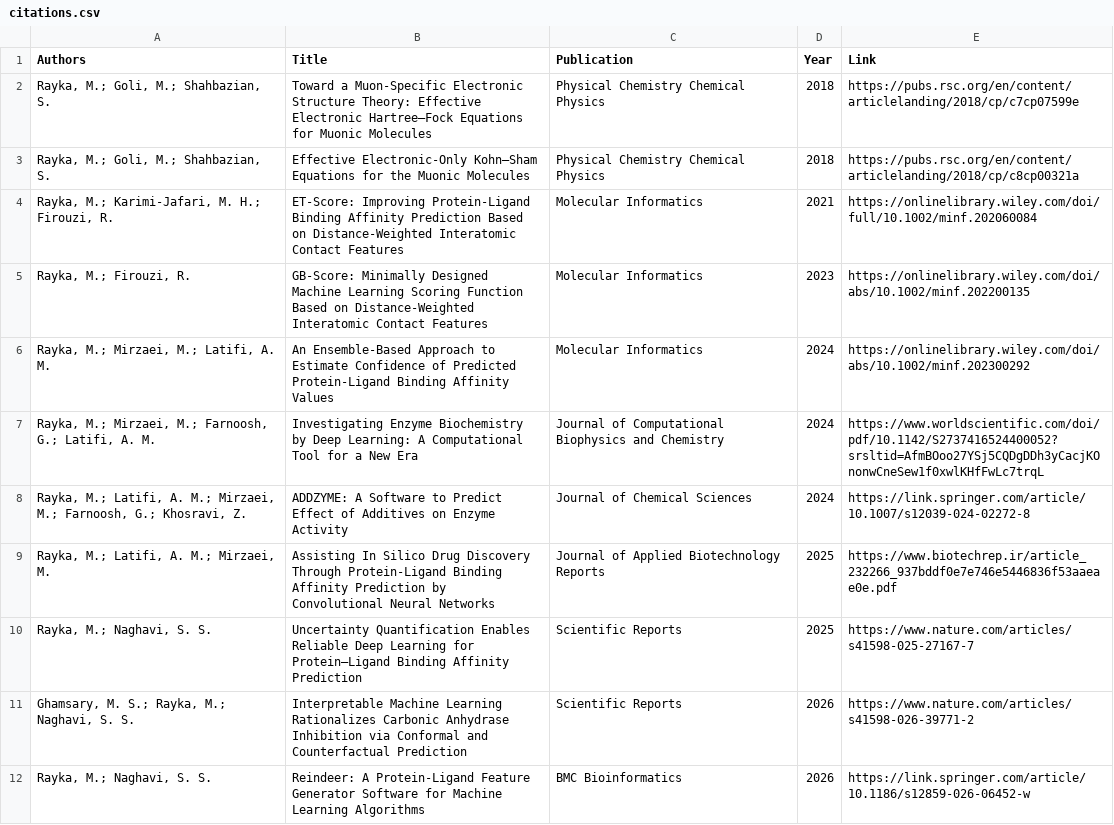
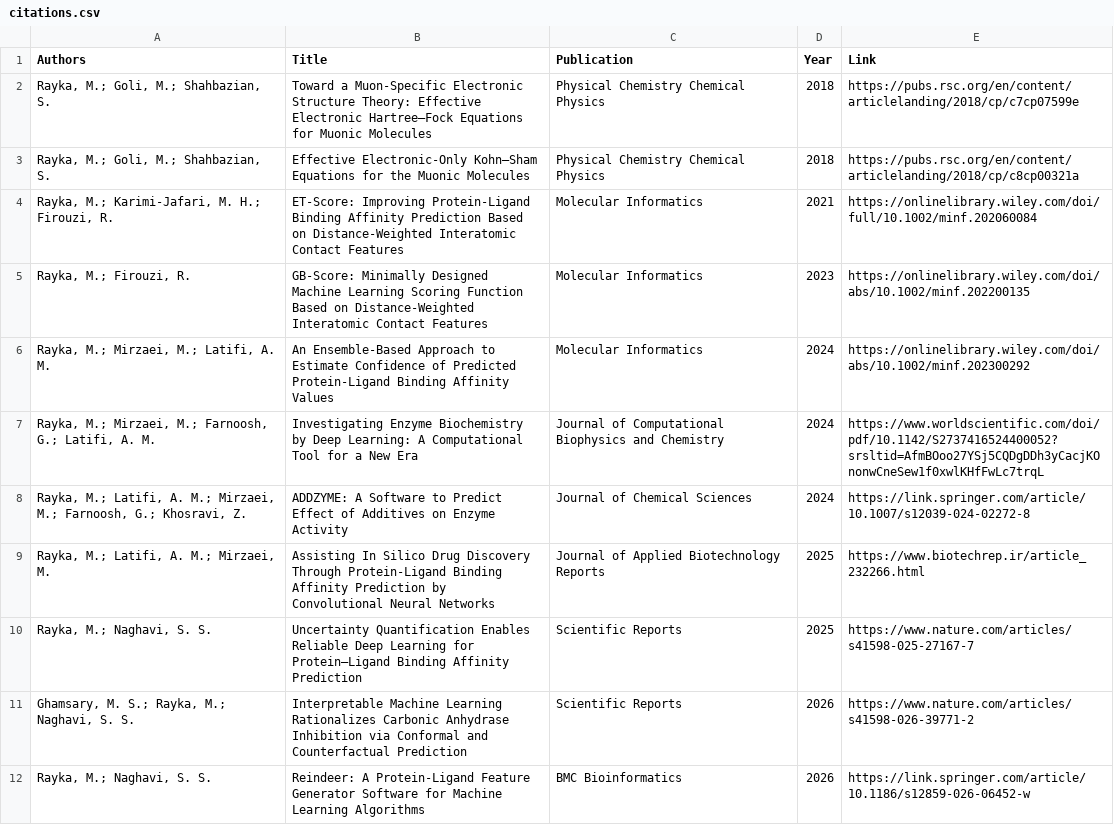
Before and after one commit to miladrayka/miladrayka.github.io, a CSV file: data/citations.csv, drawn as a sheet.

```diff
--- a/data/citations.csv
+++ b/data/citations.csv
@@ -8,3 +8,3 @@ Authors,Title,Publication,Year,Link
 "Rayka, M.; Latifi, A. M.; Mirzaei, M.; Farnoosh, G.; Khosravi, Z.","ADDZYME: A Software to Predict Effect of Additives on Enzyme Activity","Journal of Chemical Sciences","2024","https://link.springer.com/article/10.1007/s12039-024-02272-8"
-"Rayka, M.; Latifi, A. M.; Mirzaei, M.","Assisting In Silico Drug Discovery Through Protein-Ligand Binding Affinity Prediction by Convolutional Neural Networks","Journal of Applied Biotechnology Reports","2025","https://www.biotechrep.ir/article_232266_937bddf0e7e746e5446836f53aaeae0e.pdf"
+"Rayka, M.; Latifi, A. M.; Mirzaei, M.","Assisting In Silico Drug Discovery Through Protein-Ligand Binding Affinity Prediction by Convolutional Neural Networks","Journal of Applied Biotechnology Reports","2025","https://www.biotechrep.ir/article_232266.html"
 "Rayka, M.; Naghavi, S. S.","Uncertainty Quantification Enables Reliable Deep Learning for Protein–Ligand Binding Affinity Prediction","Scientific Reports","2025","https://www.nature.com/articles/s41598-025-27167-7"
```
Also changed, not shown: 1 other file.
